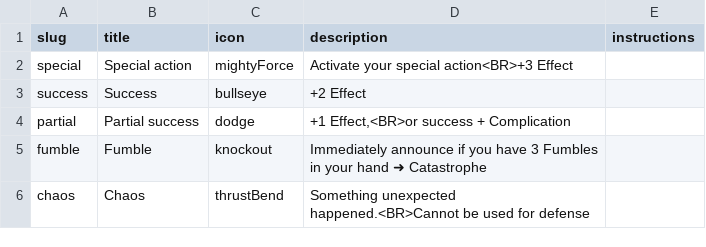
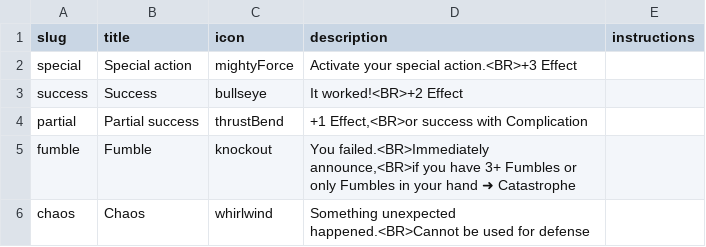
Before and after one commit to tomasreichmann/board-game-prototypes, a CSV file: src/prototypes/kick-ass-cards/data/outcomes-en.csv, drawn as a sheet.

Commit message:
KAC card redesign

```diff
--- a/src/prototypes/kick-ass-cards/data/outcomes-en.csv
+++ b/src/prototypes/kick-ass-cards/data/outcomes-en.csv
@@ -1,6 +1,6 @@
 "slug","title","icon","description","instructions"
-"special","Special action","mightyForce","Activate your special action<BR>+3 Effect",""
-"success","Success","bullseye","+2 Effect",""
-"partial","Partial success","dodge","+1 Effect,<BR>or success + Complication",""
-"fumble","Fumble","knockout","Immediately announce if you have 3 Fumbles in your hand ➜ Catastrophe",""
-"chaos","Chaos","thrustBend","Something unexpected happened.<BR>Cannot be used for defense",""
+"special","Special action","mightyForce","Activate your special action.<BR>+3 Effect",""
+"success","Success","bullseye","It worked!<BR>+2 Effect",""
+"partial","Partial success","thrustBend","+1 Effect,<BR>or success with Complication",""
+"fumble","Fumble","knockout","You failed.<BR>Immediately announce,<BR>if you have 3+ Fumbles or only Fumbles in your hand ➜ Catastrophe",""
+"chaos","Chaos","whirlwind","Something unexpected happened.<BR>Cannot be used for defense",""
```
Also changed, not shown: src/prototypes/kick-ass-cards/data/assets-en.csv, src/prototypes/kick-ass-cards/data/effects-en.csv, 26 other files.
